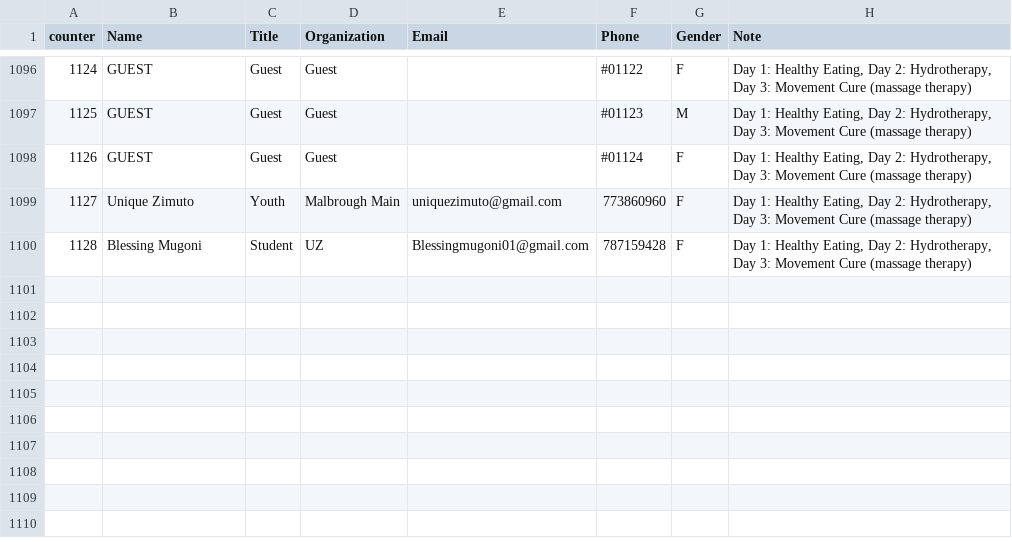
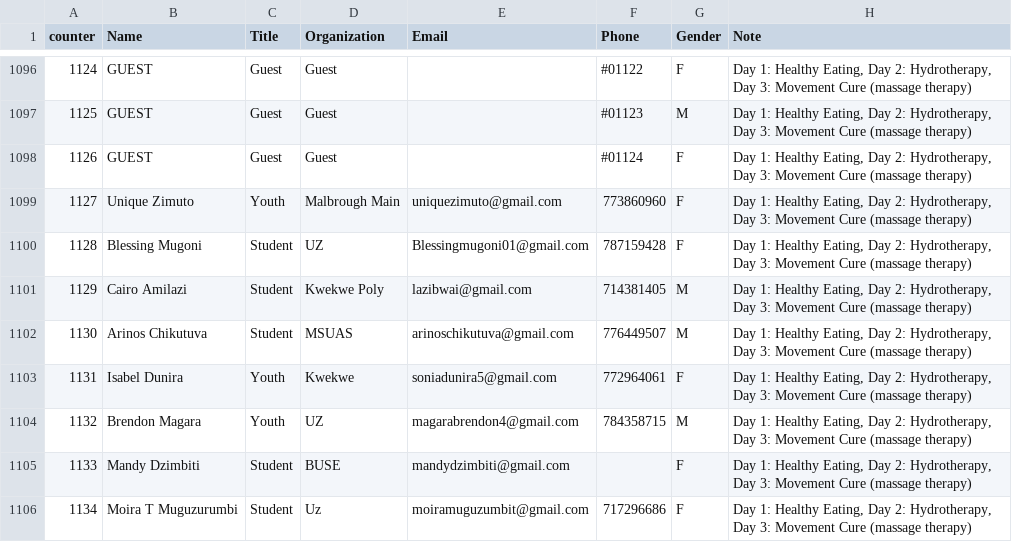
Before and after one commit to keptac/pcm-be, a CSV file: app-middlewares/attendees_db.csv, drawn as a sheet; only a part is shown, gaps mark what is left out; the diff names each change by its address in the sheet, - before the commit and + after, or states it on an @@ line.

```diff
--- a/app-middlewares/attendees_db.csv
+++ b/app-middlewares/attendees_db.csv
+row 1101: 1129 | Cairo Amilazi | Student | Kwekwe Poly | lazibwai@gmail.com | 714381405 | M | Day 1: Healthy Eating, Day 2: Hydrotherapy, Day 3: Movement Cure (massage therapy)
+row 1102: 1130 | Arinos Chikutuva | Student | MSUAS | arinoschikutuva@gmail.com | 776449507 | M | Day 1: Healthy Eating, Day 2: Hydrotherapy, Day 3: Movement Cure (massage therapy)
+row 1103: 1131 | Isabel Dunira | Youth | Kwekwe | soniadunira5@gmail.com | 772964061 | F | Day 1: Healthy Eating, Day 2: Hydrotherapy, Day 3: Movement Cure (massage therapy)
+row 1104: 1132 | Brendon Magara | Youth | UZ | magarabrendon4@gmail.com | 784358715 | M | Day 1: Healthy Eating, Day 2: Hydrotherapy, Day 3: Movement Cure (massage therapy)
+row 1105: 1133 | Mandy Dzimbiti | Student | BUSE | mandydzimbiti@gmail.com |  | F | Day 1: Healthy Eating, Day 2: Hydrotherapy, Day 3: Movement Cure (massage therapy)
+row 1106: 1134 | Moira T Muguzurumbi | Student | Uz | moiramuguzumbit@gmail.com | 717296686 | F | Day 1: Healthy Eating, Day 2: Hydrotherapy, Day 3: Movement Cure (massage therapy)
```
Also changed, not shown: 1 other file.
